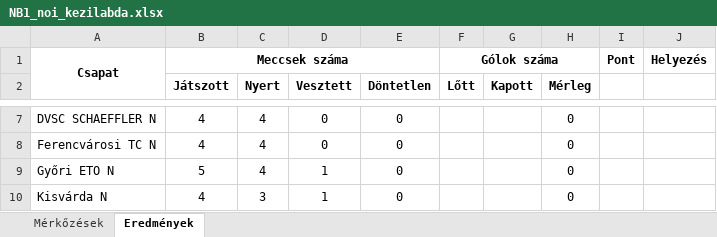
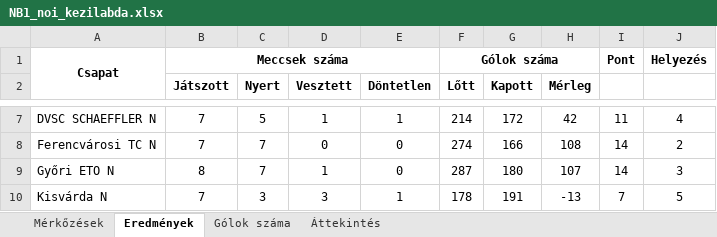
Before and after one commit to koblosistvan/fakt2025, an Excel workbook: Csákai Bendegúz/OKTV/NB1_noi_kezilabda.xlsx, sheet Eredmények, drawn as a sheet; only a part is shown, gaps mark what is left out; values as stored, in another font and other column widths than the file's, no borders; the diff covers the shown part only; the diff names each change by its address in the sheet, - before the commit and + after, or states it on an @@ line.

```diff
--- a/Csákai Bendegúz/OKTV/NB1_noi_kezilabda.xlsx (sheet Eredmények)
+++ b/Csákai Bendegúz/OKTV/NB1_noi_kezilabda.xlsx (sheet Eredmények)
+sheet tab: Gólok száma
+sheet tab: Áttekintés
-B7:B8 (Játszott): 4
+B7:B8 (Játszott): 7
-C7 (Nyert): 4
+C7 (Nyert): 5
-D7 (Vesztett): 0
+D7 (Vesztett): 1
-E7 (Döntetlen): 0
+E7 (Döntetlen): 1
-F7 (Lőtt): (empty)
+F7 (Lőtt): 214
-G7 (Kapott): (empty)
+G7 (Kapott): 172
-H7 (Mérleg): 0
+H7 (Mérleg): 42
-I7: (empty)
+I7: 11
-J7: (empty)
+J7: 4
-C8:C9 (Nyert): 4
+C8:C9 (Nyert): 7
-F8 (Lőtt): (empty)
+F8 (Lőtt): 274
-G8 (Kapott): (empty)
+G8 (Kapott): 166
-H8 (Mérleg): 0
+H8 (Mérleg): 108
-I8:I9: (empty)
+I8:I9: 14
-J8: (empty)
+J8: 2
-B9 (Játszott): 5
+B9 (Játszott): 8
-F9 (Lőtt): (empty)
+F9 (Lőtt): 287
-G9 (Kapott): (empty)
+G9 (Kapott): 180
-H9 (Mérleg): 0
+H9 (Mérleg): 107
-J9: (empty)
+J9: 3
-B10 (Játszott): 4
+B10 (Játszott): 7
-D10 (Vesztett): 1
+D10 (Vesztett): 3
-E10 (Döntetlen): 0
+E10 (Döntetlen): 1
-F10 (Lőtt): (empty)
+F10 (Lőtt): 178
-G10 (Kapott): (empty)
+G10 (Kapott): 191
-H10 (Mérleg): 0
+H10 (Mérleg): -13
-I10: (empty)
+I10: 7
-J10: (empty)
+J10: 5
```
Also changed, not shown: 81 edited cells elsewhere in this sheet, formulas that keep their value, charts or pictures, 4 other files.
